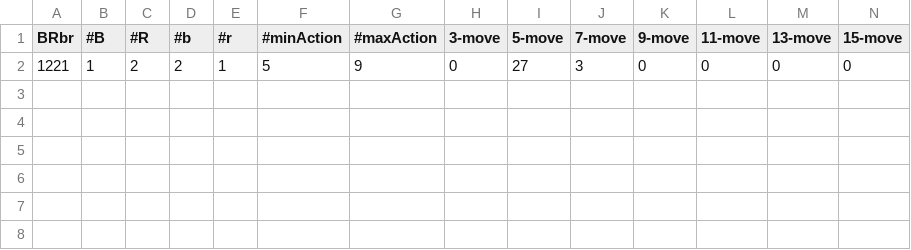
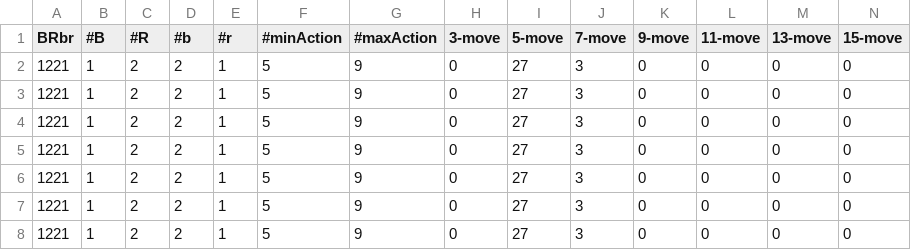
Before and after one commit to Teletubbies00/GeisterEndgamePuzzle, a CSV file: normal-All.csv, drawn as a sheet; only a part is shown; rows hold the shown columns only; the diff names each change by its address in the sheet, - before the commit and + after, or states it on an @@ line.

```diff
--- a/normal-All.csv
+++ b/normal-All.csv
+row 3: 1221 | 1 | 2 | 2 | 1 | 5 | 9 | 0 | 27 | 3 | 0 | 0 | 0 | 0
+row 4: 1221 | 1 | 2 | 2 | 1 | 5 | 9 | 0 | 27 | 3 | 0 | 0 | 0 | 0
+row 5: 1221 | 1 | 2 | 2 | 1 | 5 | 9 | 0 | 27 | 3 | 0 | 0 | 0 | 0
+row 6: 1221 | 1 | 2 | 2 | 1 | 5 | 9 | 0 | 27 | 3 | 0 | 0 | 0 | 0
+row 7: 1221 | 1 | 2 | 2 | 1 | 5 | 9 | 0 | 27 | 3 | 0 | 0 | 0 | 0
+row 8: 1221 | 1 | 2 | 2 | 1 | 5 | 9 | 0 | 27 | 3 | 0 | 0 | 0 | 0
```
Also changed, not shown: normal-RedWall.csv, 16 other files.
